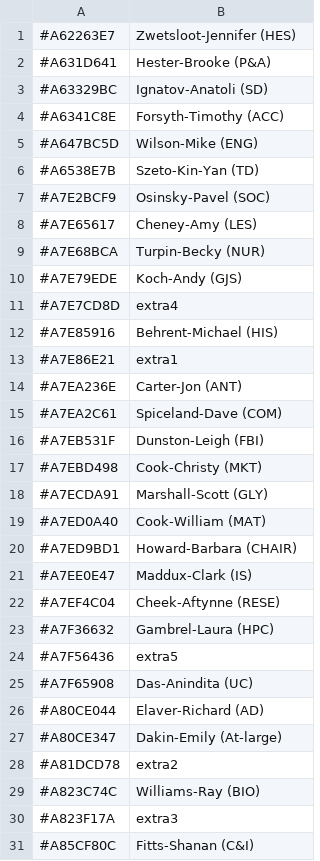
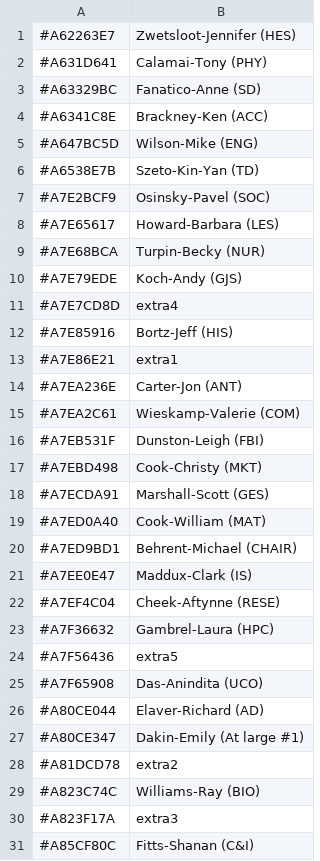
Before and after one commit to fenwickjb/iclicker-data-extractor, a CSV file: input3/RemoteID.csv, drawn as a sheet; only a part is shown; the diff covers the shown part only.

Commit message:
updated all files for robust remoteid handling

```diff
--- a/input3/RemoteID.csv
+++ b/input3/RemoteID.csv
@@ -1,5 +1,5 @@
 "#A62263E7","Zwetsloot-Jennifer  (HES)"
-"#A631D641","Hester-Brooke (P&A)"
-"#A63329BC","Ignatov-Anatoli (SD)"
-"#A6341C8E","Forsyth-Timothy (ACC)"
+"#A631D641","Calamai-Tony (PHY)"
+"#A63329BC","Fanatico-Anne (SD)"
+"#A6341C8E","Brackney-Ken (ACC)"
 "#A647BC5D","Wilson-Mike (ENG)"
@@ -7,3 +7,3 @@
 "#A7E2BCF9","Osinsky-Pavel (SOC)"
-"#A7E65617","Cheney-Amy (LES)"
+"#A7E65617","Howard-Barbara (LES)"
 "#A7E68BCA","Turpin-Becky  (NUR)"
@@ -11,11 +11,11 @@
 "#A7E7CD8D","extra4"
-"#A7E85916","Behrent-Michael (HIS)"
+"#A7E85916","Bortz-Jeff (HIS)"
 "#A7E86E21","extra1"
 "#A7EA236E","Carter-Jon (ANT)"
-"#A7EA2C61","Spiceland-Dave (COM)"
+"#A7EA2C61","Wieskamp-Valerie (COM)"
 "#A7EB531F","Dunston-Leigh (FBI)"
 "#A7EBD498","Cook-Christy (MKT)"
-"#A7ECDA91","Marshall-Scott (GLY)"
+"#A7ECDA91","Marshall-Scott (GES)"
 "#A7ED0A40","Cook-William  (MAT)"
-"#A7ED9BD1","Howard-Barbara (CHAIR)"
+"#A7ED9BD1","Behrent-Michael (CHAIR)"
 "#A7EE0E47","Maddux-Clark (IS)"
@@ -24,5 +24,5 @@
 "#A7F56436","extra5"
-"#A7F65908","Das-Anindita (UC)"
+"#A7F65908","Das-Anindita (UCO)"
 "#A80CE044","Elaver-Richard (AD)"
-"#A80CE347","Dakin-Emily (At-large)"
+"#A80CE347","Dakin-Emily (At large #1)"
 "#A81DCD78","extra2"
```
Also changed, not shown: 12 edited cells elsewhere in this file, 3 other files.
